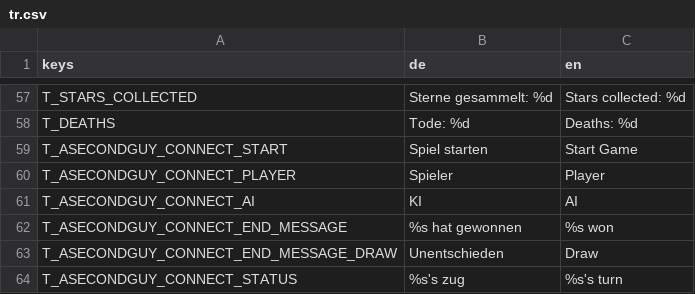
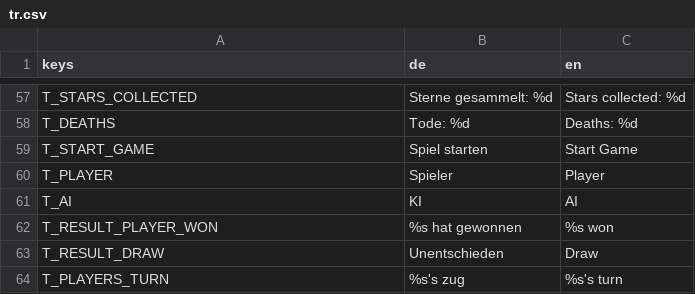
Before and after one commit to letsgamedev/Suffragium, a CSV file: game/translations/tr.csv, drawn as a sheet; only a part is shown, gaps mark what is left out.

Commit message:
improved translation keys

```diff
--- a/game/translations/tr.csv
+++ b/game/translations/tr.csv
@@ -58,7 +58,7 @@ T_STARS_COLLECTED,Sterne gesammelt: %d,Stars collected: %d
 T_DEATHS,Tode: %d,Deaths: %d
-T_ASECONDGUY_CONNECT_START,Spiel starten,Start Game
-T_ASECONDGUY_CONNECT_PLAYER,Spieler,Player
-T_ASECONDGUY_CONNECT_AI,KI,AI
-T_ASECONDGUY_CONNECT_END_MESSAGE,%s hat gewonnen,%s won
-T_ASECONDGUY_CONNECT_END_MESSAGE_DRAW,Unentschieden,Draw
-T_ASECONDGUY_CONNECT_STATUS,%s's zug,%s's turn
+T_START_GAME,Spiel starten,Start Game
+T_PLAYER,Spieler,Player
+T_AI,KI,AI
+T_RESULT_PLAYER_WON,%s hat gewonnen,%s won
+T_RESULT_DRAW,Unentschieden,Draw
+T_PLAYERS_TURN,%s's zug,%s's turn
```
Also changed, not shown: 3 other files.
